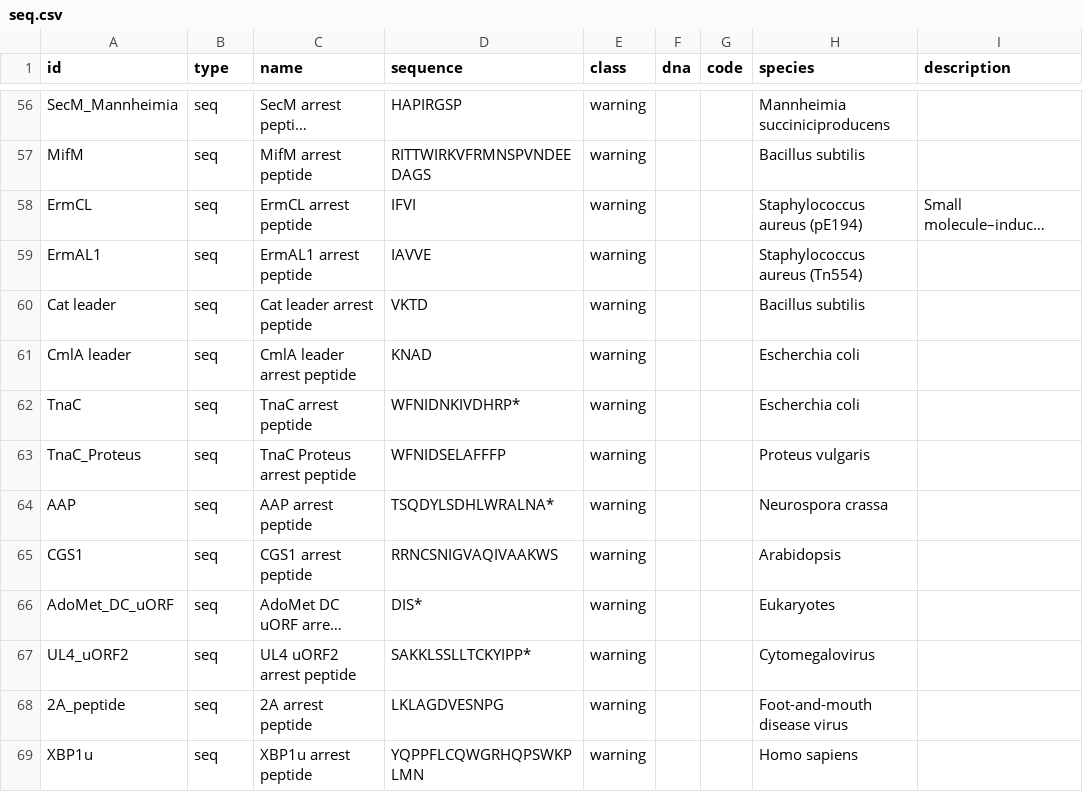
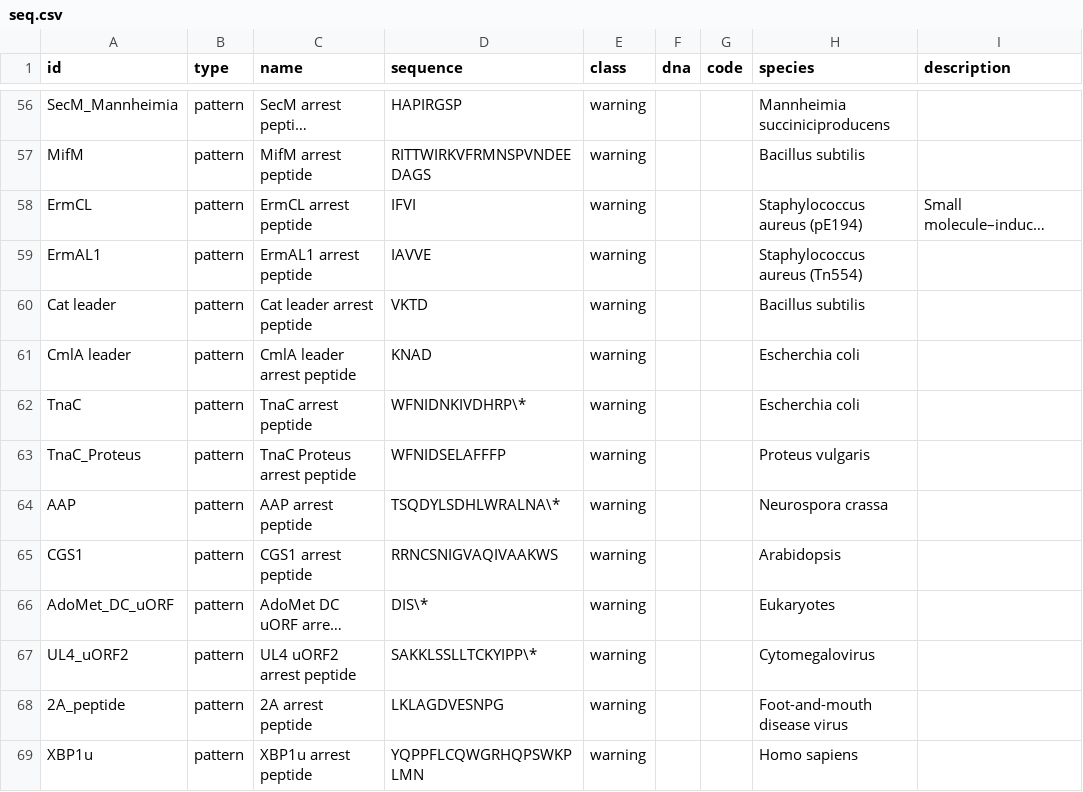
Before and after one commit to Edinburgh-Genome-Foundry/Minotaor, a CSV file: minotaor/data/seq.csv, drawn as a sheet; only a part is shown, gaps mark what is left out; long unchanged cells end in …; the diff covers the shown part only; the diff names each change by its address in the sheet, - before the commit and + after, or states it on an @@ line.

Commit message:
Change all sequence to regex

```diff
--- a/minotaor/data/seq.csv
+++ b/minotaor/data/seq.csv
-B56:B69 (type): seq
+B56:B69 (type): pattern
-D62 (sequence): WFNIDNKIVDHRP*
+D62 (sequence): WFNIDNKIVDHRP\*
-D64 (sequence): TSQDYLSDHLWRALNA*
+D64 (sequence): TSQDYLSDHLWRALNA\*
-D66 (sequence): DIS*
+D66 (sequence): DIS\*
-D67 (sequence): SAKKLSSLLTCKYIPP*
+D67 (sequence): SAKKLSSLLTCKYIPP\*
```
Also changed, not shown: 95 edited cells elsewhere in this file.
